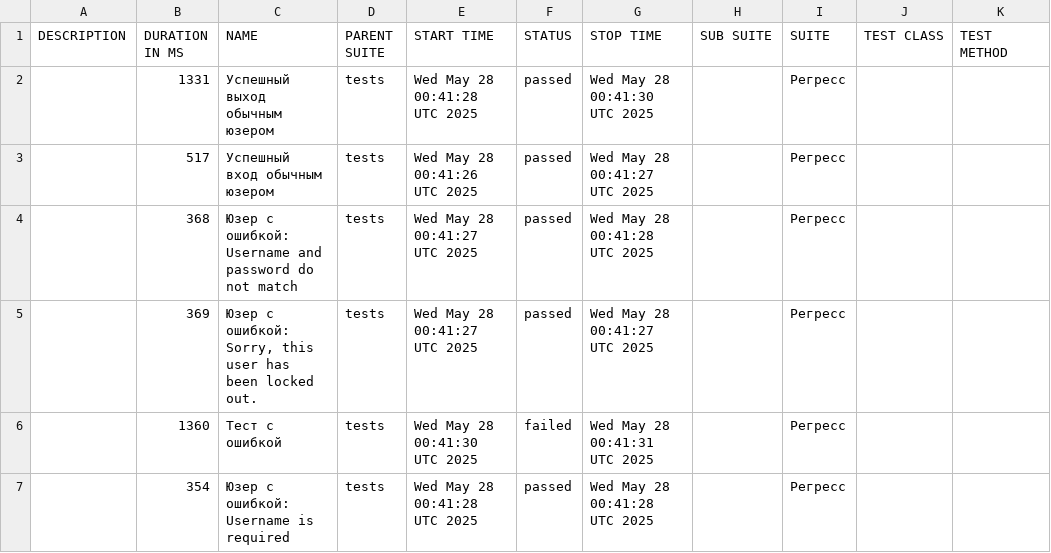
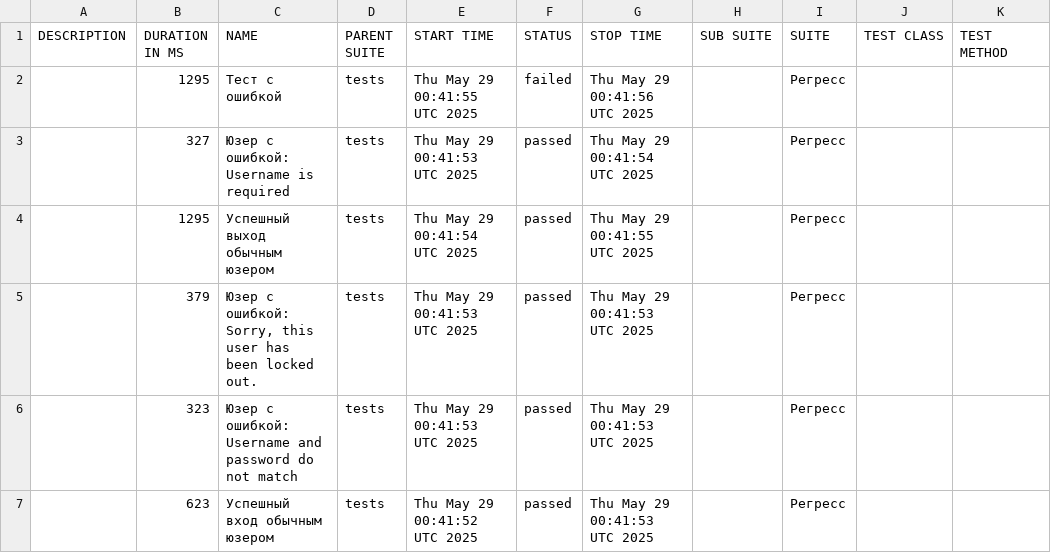
Before and after one commit to barsovichok/playwright_python_training, a CSV file: data/suites.csv, drawn as a sheet.

```diff
--- a/data/suites.csv
+++ b/data/suites.csv
@@ -1,7 +1,7 @@
 "DESCRIPTION","DURATION IN MS","NAME","PARENT SUITE","START TIME","STATUS","STOP TIME","SUB SUITE","SUITE","TEST CLASS","TEST METHOD"
-"","1331","Успешный выход обычным юзером","tests","Wed May 28 00:41:28 UTC 2025","passed","Wed May 28 00:41:30 UTC 2025","","Регресс","",""
-"","517","Успешный вход обычным юзером","tests","Wed May 28 00:41:26 UTC 2025","passed","Wed May 28 00:41:27 UTC 2025","","Регресс","",""
-"","368","Юзер с ошибкой: Username and password do not match","tests","Wed May 28 00:41:27 UTC 2025","passed","Wed May 28 00:41:28 UTC 2025","","Регресс","",""
-"","369","Юзер с ошибкой: Sorry, this user has been locked out.","tests","Wed May 28 00:41:27 UTC 2025","passed","Wed May 28 00:41:27 UTC 2025","","Регресс","",""
-"","1360","Тест с ошибкой","tests","Wed May 28 00:41:30 UTC 2025","failed","Wed May 28 00:41:31 UTC 2025","","Регресс","",""
-"","354","Юзер с ошибкой: Username is required","tests","Wed May 28 00:41:28 UTC 2025","passed","Wed May 28 00:41:28 UTC 2025","","Регресс","",""
+"","1295","Тест с ошибкой","tests","Thu May 29 00:41:55 UTC 2025","failed","Thu May 29 00:41:56 UTC 2025","","Регресс","",""
+"","327","Юзер с ошибкой: Username is required","tests","Thu May 29 00:41:53 UTC 2025","passed","Thu May 29 00:41:54 UTC 2025","","Регресс","",""
+"","1295","Успешный выход обычным юзером","tests","Thu May 29 00:41:54 UTC 2025","passed","Thu May 29 00:41:55 UTC 2025","","Регресс","",""
+"","379","Юзер с ошибкой: Sorry, this user has been locked out.","tests","Thu May 29 00:41:53 UTC 2025","passed","Thu May 29 00:41:53 UTC 2025","","Регресс","",""
+"","323","Юзер с ошибкой: Username and password do not match","tests","Thu May 29 00:41:53 UTC 2025","passed","Thu May 29 00:41:53 UTC 2025","","Регресс","",""
+"","623","Успешный вход обычным юзером","tests","Thu May 29 00:41:52 UTC 2025","passed","Thu May 29 00:41:53 UTC 2025","","Регресс","",""
```
Also changed, not shown: data/behaviors.csv, 29 other files.
